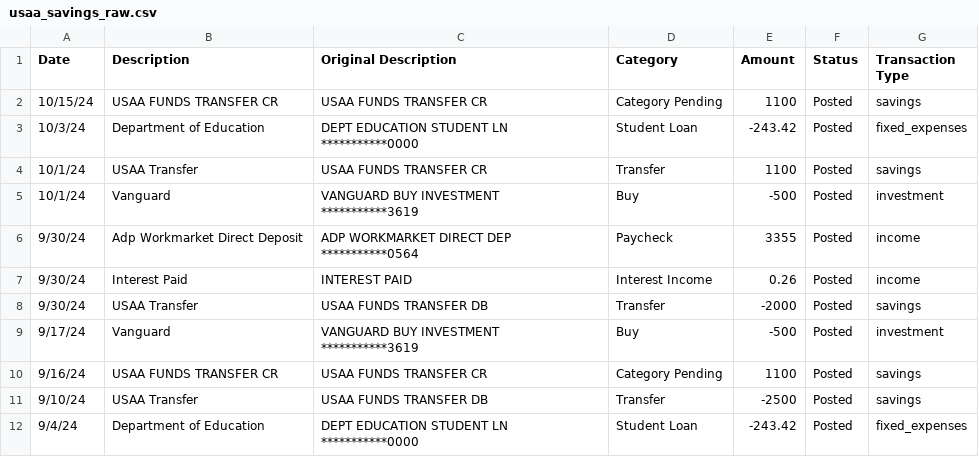
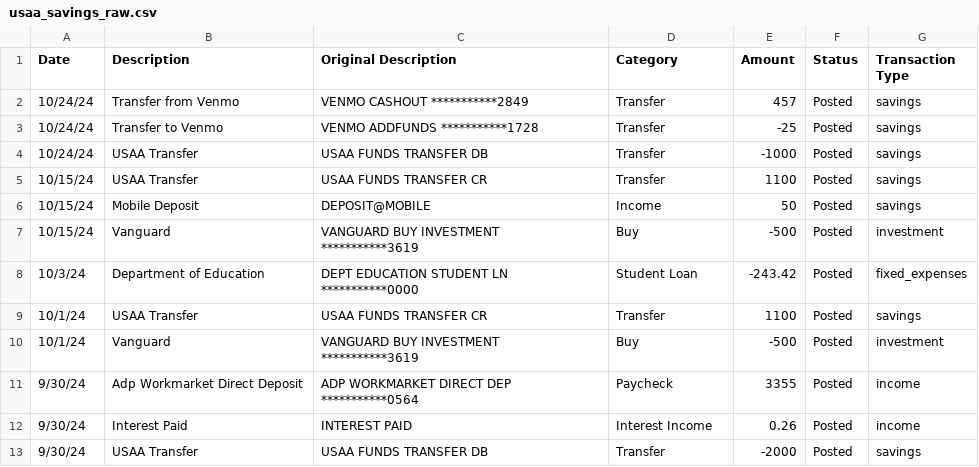
Before and after one commit to jegood78/Financial_Planning, a CSV file: usaa_savings_raw.csv, drawn as a sheet; only a part is shown; the shorter side is filled out with more unchanged rows.

```diff
--- a/usaa_savings_raw.csv
+++ b/usaa_savings_raw.csv
@@ -1,3 +1,8 @@
 Date,Description,Original Description,Category,Amount,Status,Transaction Type
-10/15/24,USAA FUNDS TRANSFER CR,USAA FUNDS TRANSFER CR,Category Pending,1100,Posted,savings
+10/24/24,Transfer from Venmo,VENMO            CASHOUT    ***********2849,Transfer,457,Posted,savings
+10/24/24,Transfer to Venmo,VENMO            ADDFUNDS   ***********1728,Transfer,-25,Posted,savings
+10/24/24,USAA Transfer,USAA FUNDS TRANSFER DB,Transfer,-1000,Posted,savings
+10/15/24,USAA Transfer,USAA FUNDS TRANSFER CR,Transfer,1100,Posted,savings
+10/15/24,Mobile Deposit,DEPOSIT@MOBILE,Income,50,Posted,savings
+10/15/24,Vanguard,VANGUARD BUY     INVESTMENT ***********3619,Buy,-500,Posted,investment
 10/3/24,Department of Education,DEPT EDUCATION   STUDENT LN ***********0000,Student Loan,-243.42,Posted,fixed_expenses
```
Also changed, not shown: NetWorth.csv, usaa_checking_raw.csv, 2 other files.
